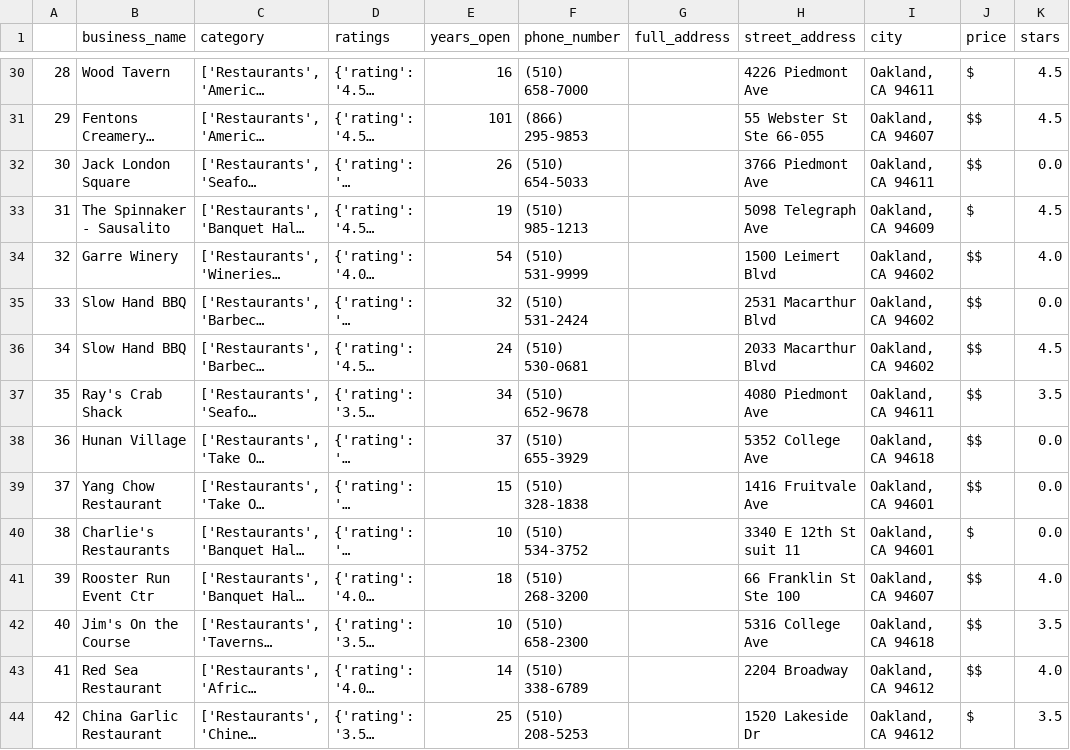
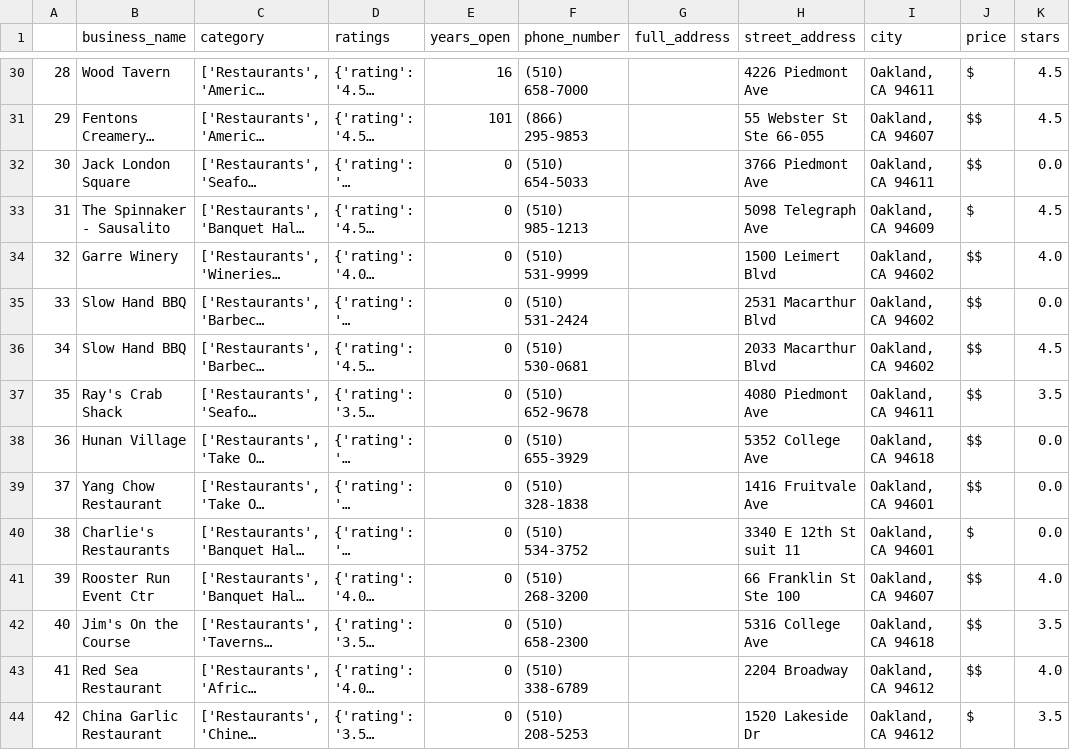
Before and after one commit to NicoCeresa/yellow_pages_scraper, a CSV file: cleaned.csv, drawn as a sheet; only a part is shown, gaps mark what is left out; long unchanged cells end in …; the diff covers the shown part only; the diff names each change by its address in the sheet, - before the commit and + after, or states it on an @@ line.

```diff
--- a/cleaned.csv
+++ b/cleaned.csv
-E32 (years_open): 26
+E32 (years_open): 0
-E33 (years_open): 19
+E33 (years_open): 0
-E34 (years_open): 54
+E34 (years_open): 0
-E35 (years_open): 32
+E35 (years_open): 0
-E36 (years_open): 24
+E36 (years_open): 0
-E37 (years_open): 34
+E37 (years_open): 0
-E38 (years_open): 37
+E38 (years_open): 0
-E39 (years_open): 15
+E39 (years_open): 0
-E40 (years_open): 10
+E40 (years_open): 0
-E41 (years_open): 18
+E41 (years_open): 0
-E42 (years_open): 10
+E42 (years_open): 0
-E43 (years_open): 14
+E43 (years_open): 0
-E44 (years_open): 25
+E44 (years_open): 0
```
Also changed, not shown: 12 edited cells elsewhere in this file, pre_cleaned_output.csv, 1 other file.
